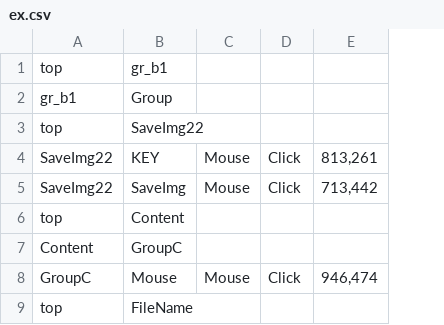
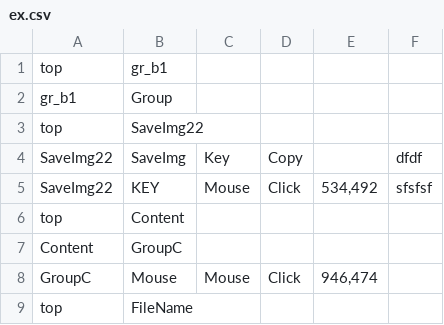
Before and after one commit to aoiupen/Macro_Tree, a CSV file: ex.csv, drawn as a sheet; removed rows and columns are numbered as before the commit, all else as after; the diff names each change by its address in the sheet, - before the commit and + after, or states it on an @@ line.

```diff
--- a/ex.csv
+++ b/ex.csv
+column F, row 5: sfsfsf
+row 4: SaveImg22 | SaveImg | Key | Copy |  | dfdf
-E5: 813,261
+E5: 534,492
-row 5: SaveImg22 | SaveImg | Mouse | Click | 713,442
```
Also changed, not shown: 1 other file.
